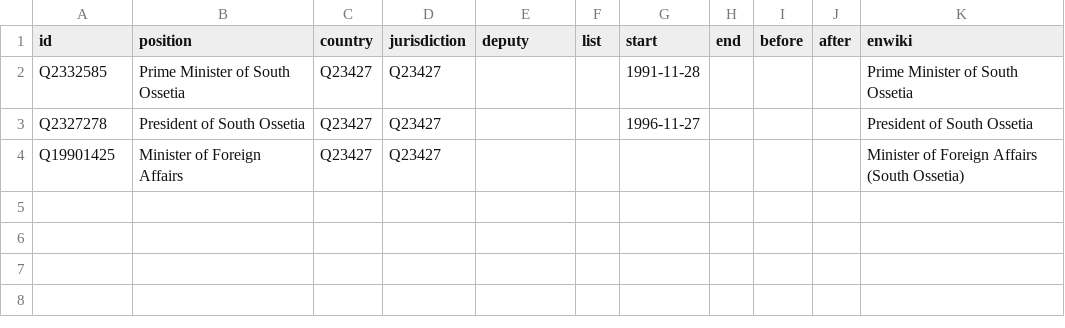
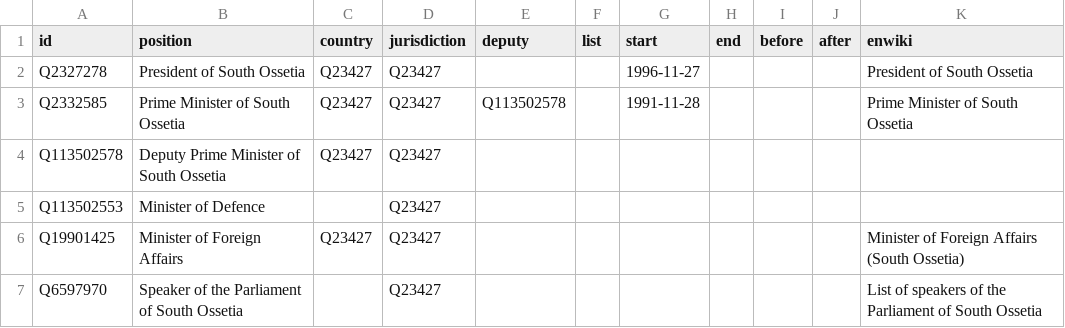
Before and after one commit to every-politician-scrapers/south-ossetia, a CSV file: html/positions.csv, drawn as a sheet.

```diff
--- a/html/positions.csv
+++ b/html/positions.csv
@@ -1,4 +1,7 @@
 id,position,country,jurisdiction,deputy,list,start,end,before,after,enwiki
-Q2332585,Prime Minister of South Ossetia,Q23427,Q23427,,,1991-11-28,,,,Prime Minister of South Ossetia
 Q2327278,President of South Ossetia,Q23427,Q23427,,,1996-11-27,,,,President of South Ossetia
+Q2332585,Prime Minister of South Ossetia,Q23427,Q23427,Q113502578,,1991-11-28,,,,Prime Minister of South Ossetia
+Q113502578,Deputy Prime Minister of South Ossetia,Q23427,Q23427,,,,,,,
+Q113502553,Minister of Defence,,Q23427,,,,,,,
 Q19901425,Minister of Foreign Affairs,Q23427,Q23427,,,,,,,Minister of Foreign Affairs (South Ossetia)
+Q6597970,Speaker of the Parliament of South Ossetia,,Q23427,,,,,,,List of speakers of the Parliament of South Ossetia
```
Also changed, not shown: html/bio.csv, html/holders21.csv, 6 other files.
